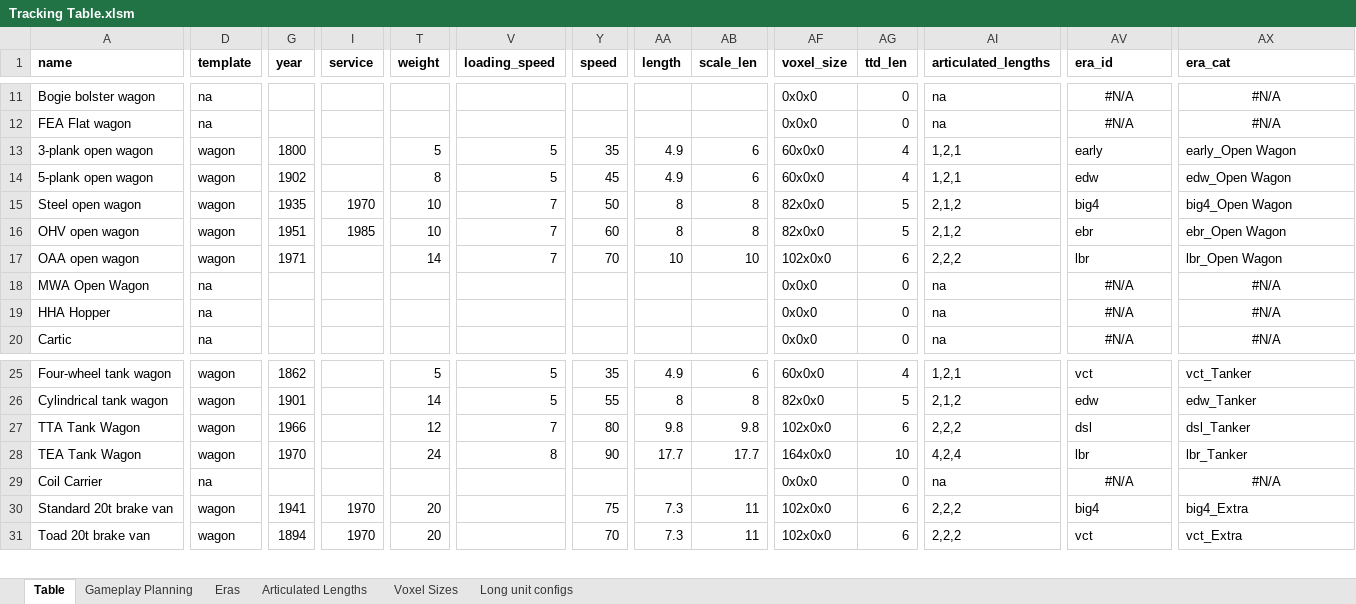
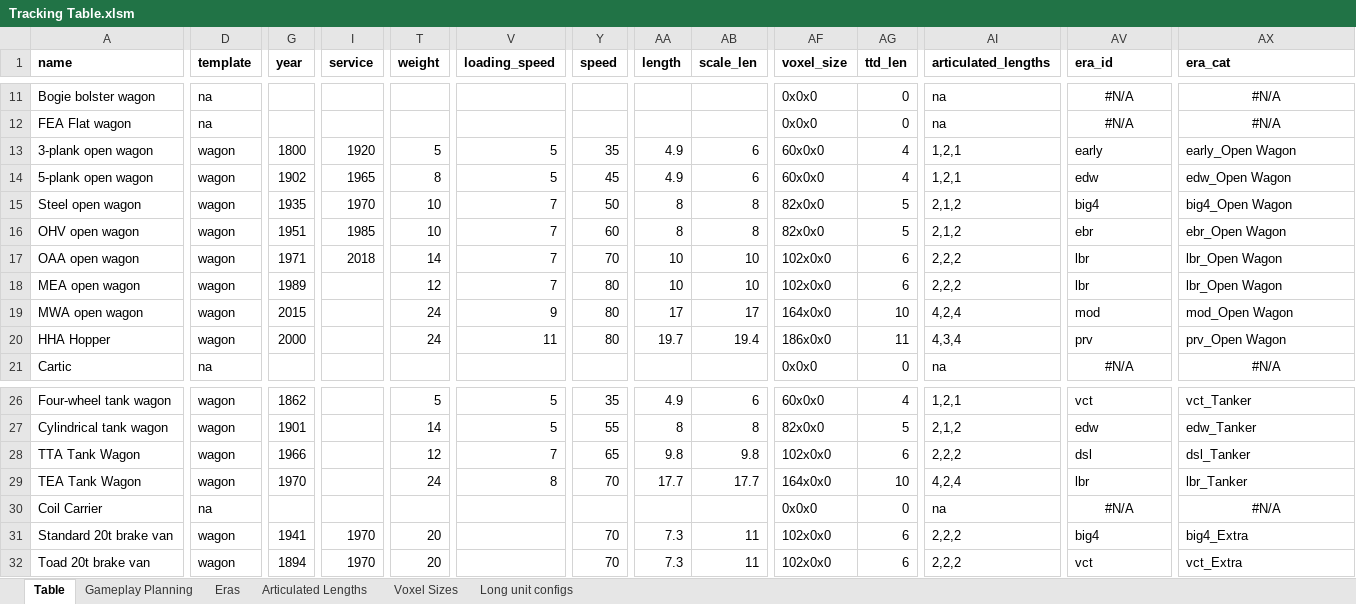
Before and after one commit to mattkimber/timberwolfs_trains, an Excel workbook: Tracking Table.xlsm, sheet Table, drawn as a sheet; only a part is shown, gaps mark what is left out; values as stored, in another font and other column widths than the file's, no borders; removed rows and columns are numbered as before the commit, all else as after; rows hold the shown columns only; the diff covers the shown part only; the diff names each change by its address in the sheet, - before the commit and + after, or states it on an @@ line.

Commit message:
more hoppers and wagons

```diff
--- a/Tracking Table.xlsm (sheet Table)
+++ b/Tracking Table.xlsm (sheet Table)
-I13 (service): (empty)
+I13 (service): 1920
-I14 (service): (empty)
+I14 (service): 1965
-I17 (service): (empty)
+I17 (service): 2018
-row 18: MWA Open Wagon | na |  |  |  |  |  |  |  | 0x0x0 | 0 | na | #N/A | #N/A
+row 18: MEA open wagon | wagon | 1989 |  | 12 | 7 | 80 | 10 | 10 | 102x0x0 | 6 | 2,2,2 | lbr | lbr_Open Wagon
+row 19: MWA open wagon | wagon | 2015 |  | 24 | 9 | 80 | 17 | 17 | 164x0x0 | 10 | 4,2,4 | mod | mod_Open Wagon
-D20 (template): na
+D20 (template): wagon
-G20 (year): (empty)
+G20 (year): 2000
-T20 (weight): (empty)
+T20 (weight): 24
-V20 (loading_speed): (empty)
+V20 (loading_speed): 11
-Y20 (speed): (empty)
+Y20 (speed): 80
-AA20 (length): (empty)
+AA20 (length): 19.7
-AB20 (scale_len): (empty)
+AB20 (scale_len): 19.4
-AF20 (voxel_size): 0x0x0
+AF20 (voxel_size): 186x0x0
-AG20 (ttd_len): 0
+AG20 (ttd_len): 11
-AI20 (articulated_lengths): na
+AI20 (articulated_lengths): 4,3,4
-AV20 (era_id): #N/A
+AV20 (era_id): prv
-AV20 alignment: center
+AV20 alignment: left
-AX20 (era_cat): #N/A
+AX20 (era_cat): prv_Open Wagon
-AX20 alignment: center
+AX20 alignment: left
-Y28 (speed): 80
+Y28 (speed): 65
-Y29 (speed): 90
+Y29 (speed): 70
-Y31 (speed): 75
+Y31 (speed): 70
```
Also changed, not shown: 4 edited cells elsewhere in this sheet, sheet Gameplay Planning, formulas that keep their value, 5 other files.
